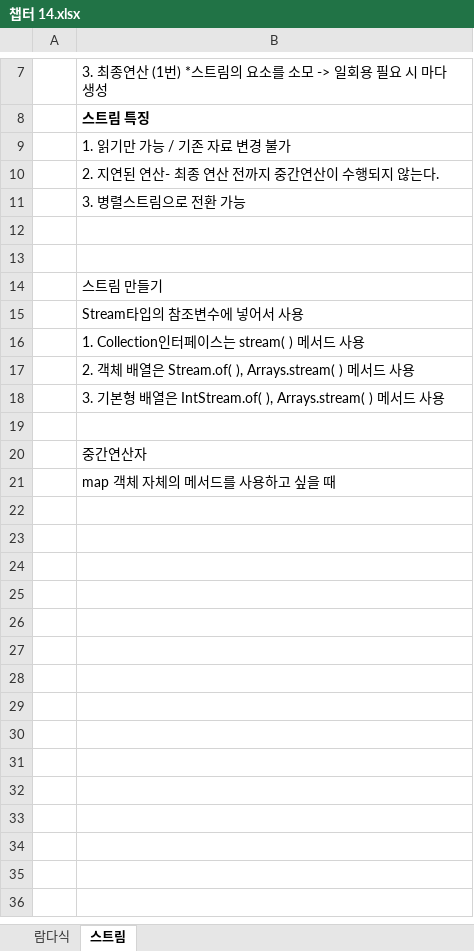
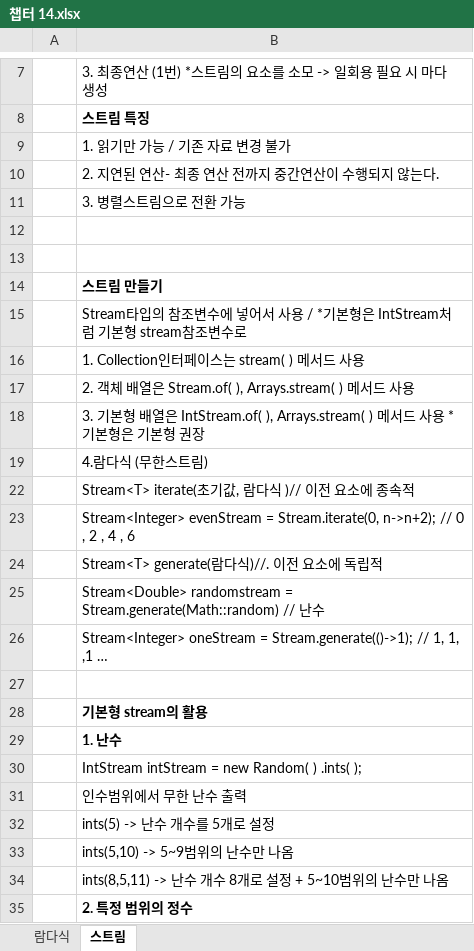
Before and after one commit to up456/-, an Excel workbook: 챕터 14.xlsx, sheet 스트림, drawn as a sheet; only a part is shown, gaps mark what is left out; values as stored, in another font and other column widths than the file's, no borders; addresses are those after the commit; the diff covers the shown part only; the diff names each change by its address in the sheet, - before the commit and + after, or states it on an @@ line.

```diff
--- a/챕터 14.xlsx (sheet 스트림)
+++ b/챕터 14.xlsx (sheet 스트림)
-B14 bold: off
+B14 bold: on
-B15: Stream타입의 참조변수에 넣어서 사용
+B15: Stream타입의 참조변수에 넣어서 사용 / *기본형은 IntStream처럼 기본형 stream참조변수로
-B18: …사용
+B18: …사용 *기본형은 기본형 권장
+row 19:  | 4.람다식 (무한스트림)
+row 22:  | Stream<T> iterate(초기값, 람다식 )// 이전 요소에 종속적
+row 23:  | Stream<Integer> evenStream = Stream.iterate(0, n->n+2); // 0 , 2 , 4 , 6
+row 24:  | Stream<T> generate(람다식)//. 이전 요소에 독립적
+row 25:  | Stream<Double> randomstream = Stream.generate(Math::random) // 난수
+row 26:  | Stream<Integer> oneStream = Stream.generate(()->1); // 1, 1, ,1 …
-B28: 중간연산자
+B28: 기본형 stream의 활용
-B28:B29 bold: off
+B28:B29 bold: on
-B29: map 객체 자체의 메서드를 사용하고 싶을 때
+B29: 1. 난수
+row 30:  | IntStream intStream = new Random( ) .ints( );
+row 31:  | 인수범위에서 무한 난수 출력
+row 32:  | ints(5) -> 난수 개수를 5개로 설정
+row 33:  | ints(5,10) -> 5~9범위의 난수만 나옴
+row 34:  | ints(8,5,11) -> 난수 개수 8개로 설정 + 5~10범위의 난수만 나옴
+row 35:  | 2. 특정 범위의 정수
```
Also changed, not shown: 28 added rows elsewhere in this sheet, sheet 람다식, hidden cells, 챕터8 예외.xlsx.
